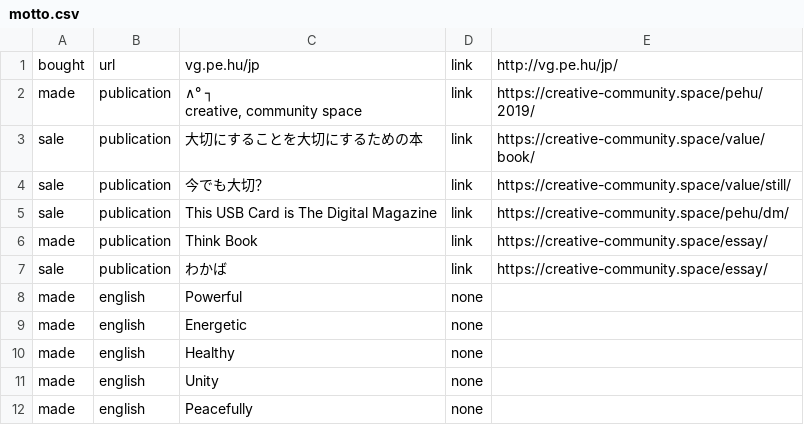
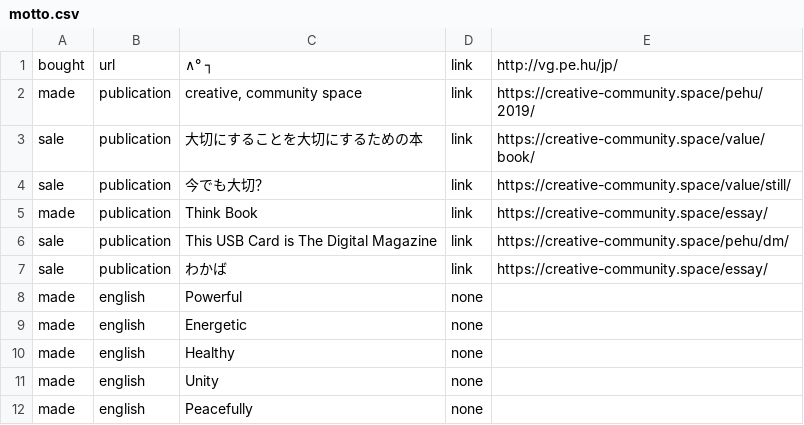
Before and after one commit to creative-community-pehu/index, a CSV file: org/motto.csv, drawn as a sheet; only a part is shown.

Commit message:
Update motto.csv

```diff
--- a/org/motto.csv
+++ b/org/motto.csv
@@ -1,8 +1,7 @@
-bought,url,vg.pe.hu/jp,link,http://vg.pe.hu/jp/
-made,publication,"∧° ┐
-creative, community space",link,https://creative-community.space/pehu/2019/
+bought,url,∧° ┐,link,http://vg.pe.hu/jp/
+made,publication,"creative, community space",link,https://creative-community.space/pehu/2019/
 sale,publication,大切にすることを大切にするための本,link,https://creative-community.space/value/book/
 sale,publication,今でも大切？,link,https://creative-community.space/value/still/
+made,publication,Think Book,link,https://creative-community.space/essay/
 sale,publication,This USB Card is The Digital Magazine,link,https://creative-community.space/pehu/dm/
-made,publication,Think Book,link,https://creative-community.space/essay/
 sale,publication,わかば,link,https://creative-community.space/essay/
```
